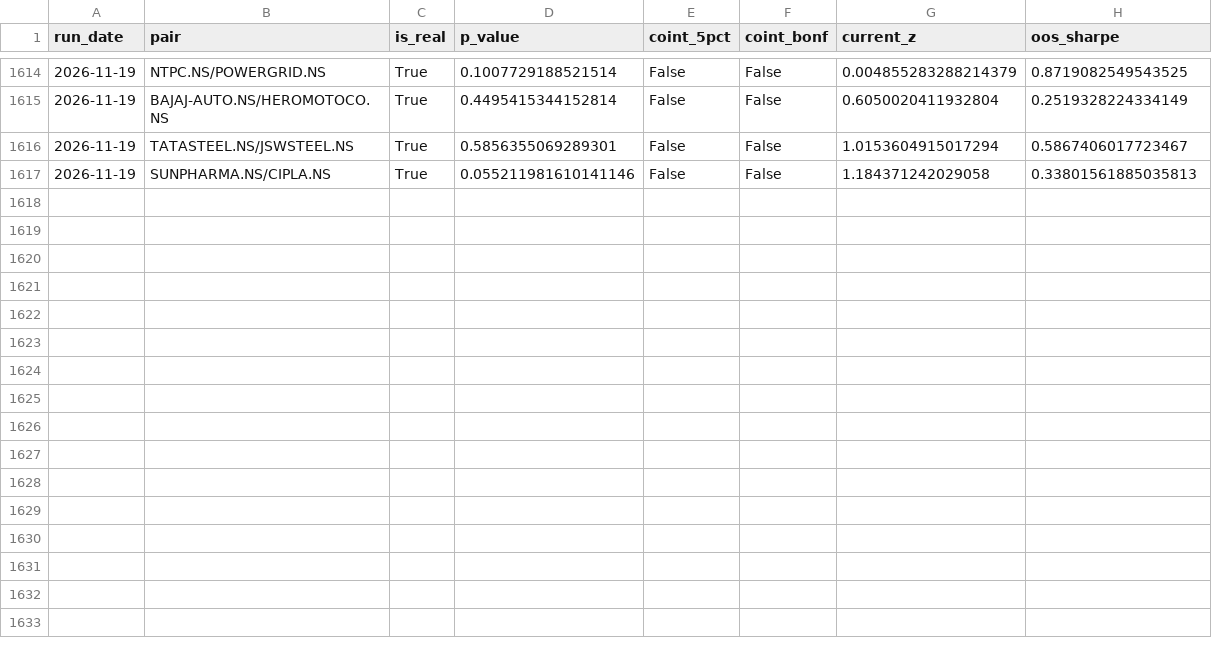
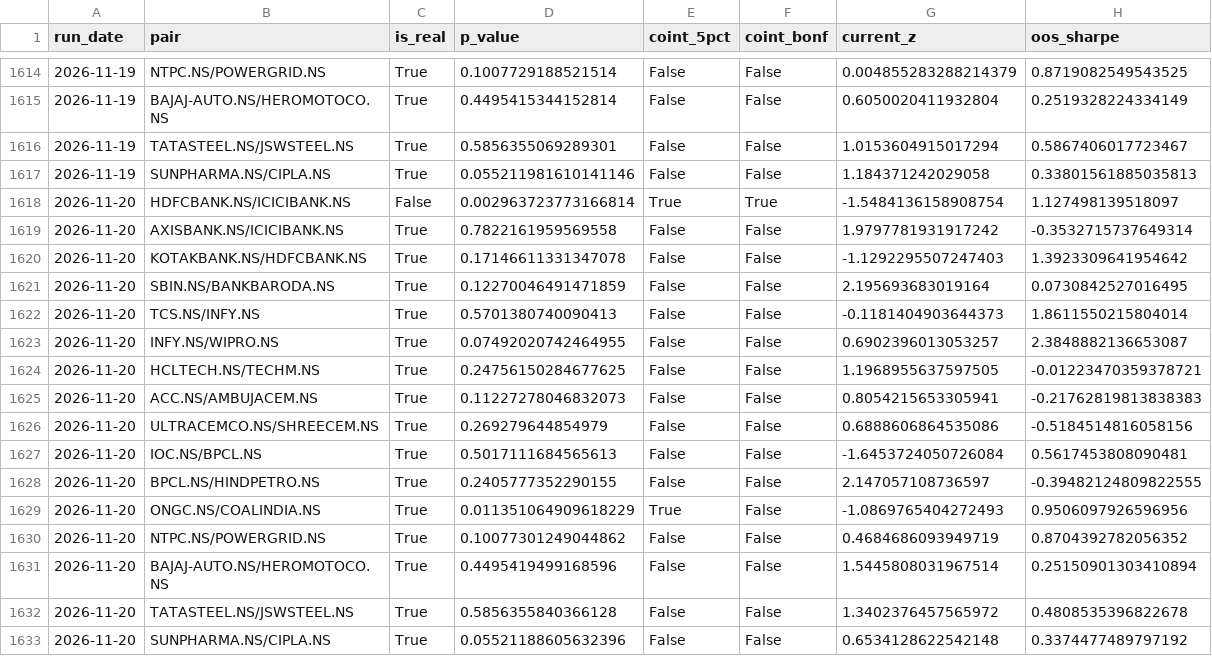
Before and after one commit to mocodezz/INDIAN-PAIR-SCANNER-STOCK-PROJECT, a CSV file: reports/history.csv, drawn as a sheet; only a part is shown, gaps mark what is left out; the diff names each change by its address in the sheet, - before the commit and + after, or states it on an @@ line.

```diff
--- a/reports/history.csv
+++ b/reports/history.csv
+row 1618: 2026-11-20 | HDFCBANK.NS/ICICIBANK.NS | False | 0.002963723773166814 | True | True | -1.5484136158908754 | 1.127498139518097
+row 1619: 2026-11-20 | AXISBANK.NS/ICICIBANK.NS | True | 0.7822161959569558 | False | False | 1.9797781931917242 | -0.3532715737649314
+row 1620: 2026-11-20 | KOTAKBANK.NS/HDFCBANK.NS | True | 0.17146611331347078 | False | False | -1.1292295507247403 | 1.3923309641954642
+row 1621: 2026-11-20 | SBIN.NS/BANKBARODA.NS | True | 0.12270046491471859 | False | False | 2.195693683019164 | 0.0730842527016495
+row 1622: 2026-11-20 | TCS.NS/INFY.NS | True | 0.5701380740090413 | False | False | -0.1181404903644373 | 1.8611550215804014
+row 1623: 2026-11-20 | INFY.NS/WIPRO.NS | True | 0.07492020742464955 | False | False | 0.6902396013053257 | 2.3848882136653087
+row 1624: 2026-11-20 | HCLTECH.NS/TECHM.NS | True | 0.24756150284677625 | False | False | 1.1968955637597505 | -0.01223470359378721
+row 1625: 2026-11-20 | ACC.NS/AMBUJACEM.NS | True | 0.11227278046832073 | False | False | 0.8054215653305941 | -0.21762819813838383
+row 1626: 2026-11-20 | ULTRACEMCO.NS/SHREECEM.NS | True | 0.269279644854979 | False | False | 0.6888606864535086 | -0.5184514816058156
+row 1627: 2026-11-20 | IOC.NS/BPCL.NS | True | 0.5017111684565613 | False | False | -1.6453724050726084 | 0.5617453808090481
+row 1628: 2026-11-20 | BPCL.NS/HINDPETRO.NS | True | 0.2405777352290155 | False | False | 2.147057108736597 | -0.39482124809822555
+row 1629: 2026-11-20 | ONGC.NS/COALINDIA.NS | True | 0.011351064909618229 | True | False | -1.0869765404272493 | 0.9506097926596956
+row 1630: 2026-11-20 | NTPC.NS/POWERGRID.NS | True | 0.10077301249044862 | False | False | 0.4684686093949719 | 0.8704392782056352
+row 1631: 2026-11-20 | BAJAJ-AUTO.NS/HEROMOTOCO.NS | True | 0.4495419499168596 | False | False | 1.5445808031967514 | 0.25150901303410894
+row 1632: 2026-11-20 | TATASTEEL.NS/JSWSTEEL.NS | True | 0.5856355840366128 | False | False | 1.3402376457565972 | 0.4808535396822678
+row 1633: 2026-11-20 | SUNPHARMA.NS/CIPLA.NS | True | 0.05521188605632396 | False | False | 0.6534128622542148 | 0.3374477489797192
```
Also changed, not shown: 17 other files.
